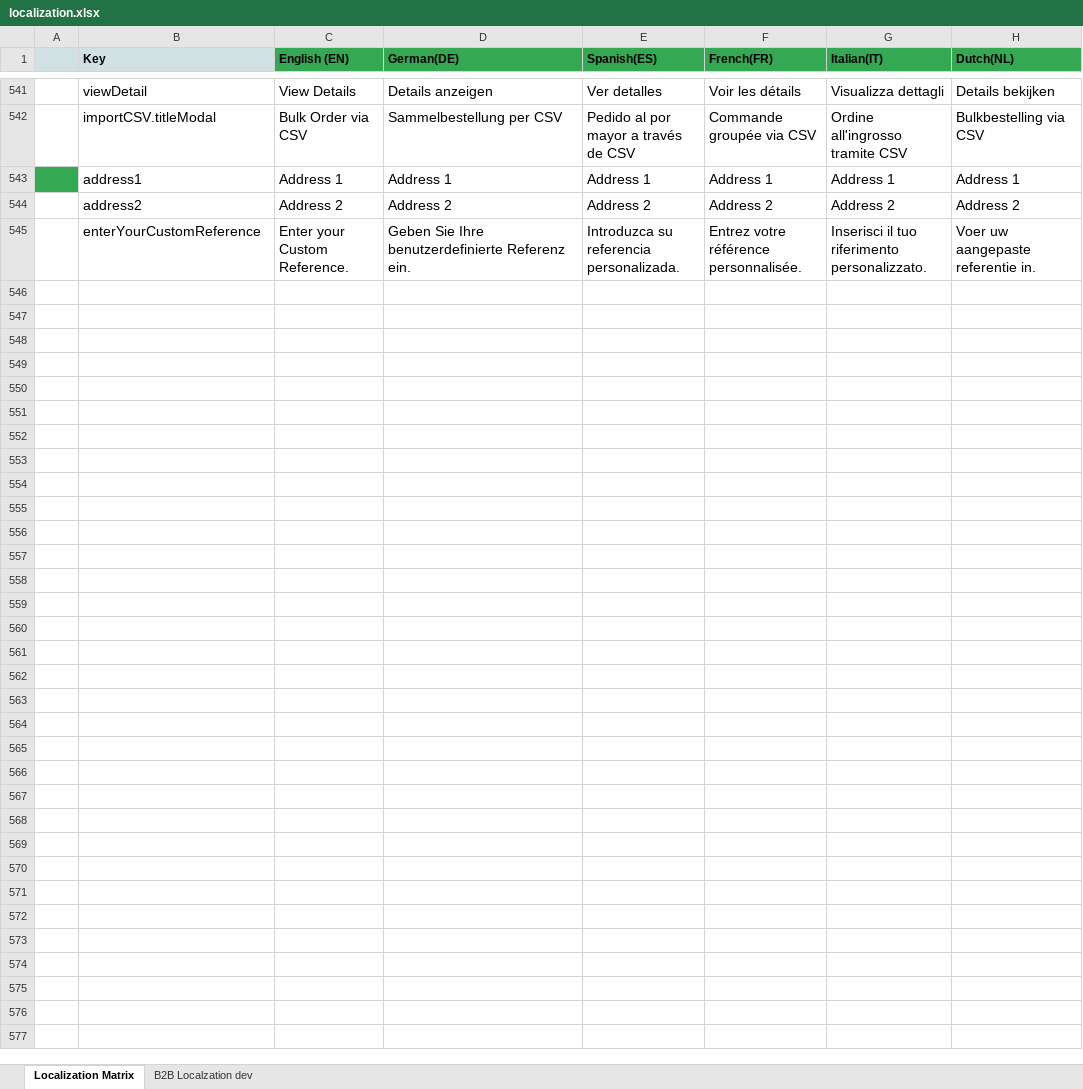
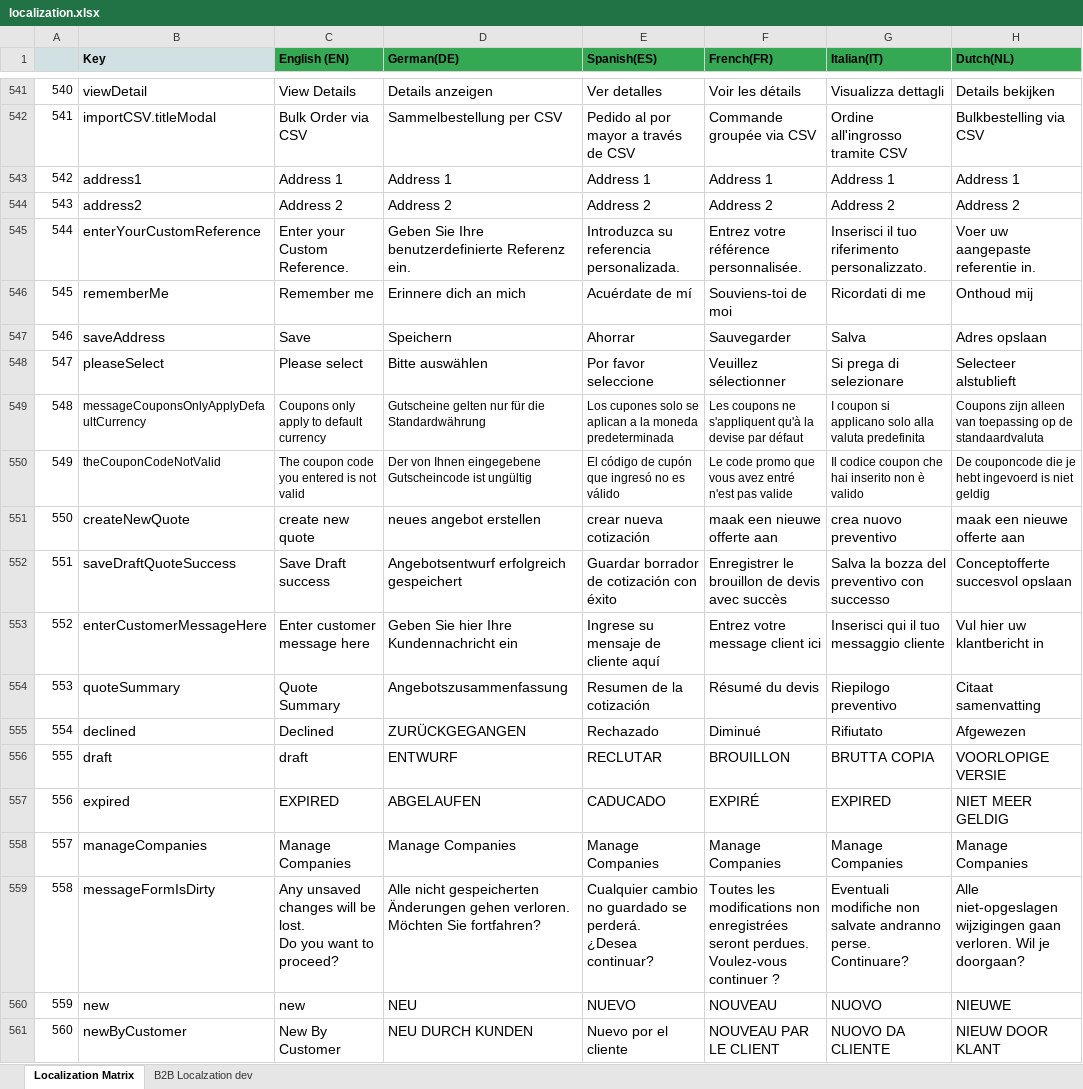
Before and after one commit to TruongCongBach/sync_xlsx_storyblok_I18n, an Excel workbook: xlsxFile/localization.xlsx, sheet Localization Matrix, drawn as a sheet; only a part is shown, gaps mark what is left out; values as stored, in another font and other column widths than the file's, no borders; charts and pictures not drawn; ↵ is a line break in a cell; the diff covers the shown part only; the diff names each change by its address in the sheet, - before the commit and + after, or states it on an @@ line.

```diff
--- a/xlsxFile/localization.xlsx (sheet Localization Matrix)
+++ b/xlsxFile/localization.xlsx (sheet Localization Matrix)
@@ column A renumbered between rows 97 and 545 @@
-A543 fill: #34A853
+A543 fill: none
+row 546: 545 | rememberMe | Remember me | Erinnere dich an mich | Acuérdate de mí | Souviens-toi de moi | Ricordati di me | Onthoud mij
+row 547: 546 | saveAddress | Save | Speichern | Ahorrar | Sauvegarder | Salva | Adres opslaan
+row 548: 547 | pleaseSelect | Please select | Bitte auswählen | Por favor seleccione | Veuillez sélectionner | Si prega di selezionare | Selecteer alstublieft
+row 549: 548 | messageCouponsOnlyApplyDefaultCurrency | Coupons only apply to default currency | Gutscheine gelten nur für die Standardwährung | Los cupones solo se aplican a la moneda predeterminada | Les coupons ne s'appliquent qu'à la devise par défaut | I coupon si applicano solo alla valuta predefinita | Coupons zijn alleen van toepassing op de standaardvaluta
+row 550: 549 | theCouponCodeNotValid | The coupon code you entered is not valid | Der von Ihnen eingegebene Gutscheincode ist ungültig | El código de cupón que ingresó no es válido | Le code promo que vous avez entré n'est pas valide | Il codice coupon che hai inserito non è valido | De couponcode die je hebt ingevoerd is niet geldig
+row 551: 550 | createNewQuote | create new quote | neues angebot erstellen | crear nueva cotización | maak een nieuwe offerte aan | crea nuovo preventivo | maak een nieuwe offerte aan
+row 552: 551 | saveDraftQuoteSuccess | Save Draft success | Angebotsentwurf erfolgreich gespeichert | Guardar borrador de cotización con éxito | Enregistrer le brouillon de devis avec succès | Salva la bozza del preventivo con successo | Conceptofferte succesvol opslaan
+row 553: 552 | enterCustomerMessageHere | Enter customer message here | Geben Sie hier Ihre Kundennachricht ein | Ingrese su mensaje de cliente aquí | Entrez votre message client ici | Inserisci qui il tuo messaggio cliente | Vul hier uw klantbericht in
+row 554: 553 | quoteSummary | Quote Summary | Angebotszusammenfassung | Resumen de la cotización | Résumé du devis | Riepilogo preventivo | Citaat samenvatting
+row 555: 554 | declined | Declined | ZURÜCKGEGANGEN | Rechazado | Diminué | Rifiutato | Afgewezen
+row 556: 555 | draft | draft | ENTWURF | RECLUTAR | BROUILLON | BRUTTA COPIA | VOORLOPIGE VERSIE
+row 557: 556 | expired | EXPIRED | ABGELAUFEN | CADUCADO | EXPIRÉ | EXPIRED | NIET MEER GELDIG
+row 558: 557 | manageCompanies | Manage Companies | Manage Companies | Manage Companies | Manage Companies | Manage Companies | Manage Companies
+row 559: 558 | messageFormIsDirty | Any unsaved changes will be lost. ↵ Do you want to proceed? | Alle nicht gespeicherten Änderungen gehen verloren. ↵ Möchten Sie fortfahren? | Cualquier cambio no guardado se perderá. ↵ ¿Desea continuar? | Toutes les modifications non enregistrées seront perdues. ↵ Voulez-vous continuer ? | Eventuali modifiche non salvate andranno perse. ↵ Continuare? | Alle niet-opgeslagen wijzigingen gaan verloren. Wil je doorgaan?
+row 560: 559 | new | new | NEU | NUEVO | NOUVEAU | NUOVO | NIEUWE
+row 561: 560 | newByCustomer | New By Customer | NEU DURCH KUNDEN | Nuevo por el cliente | NOUVEAU PAR LE CLIENT | NUOVO DA CLIENTE | NIEUW DOOR KLANT
```
Also changed, not shown: 10 added rows, 1 removed row, 21 edited cells and cell formats elsewhere in this sheet, sheet B2B Localzation dev, 23 other files.
